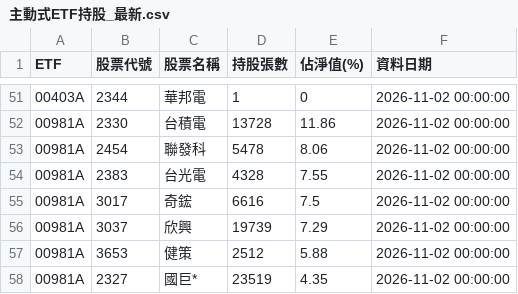
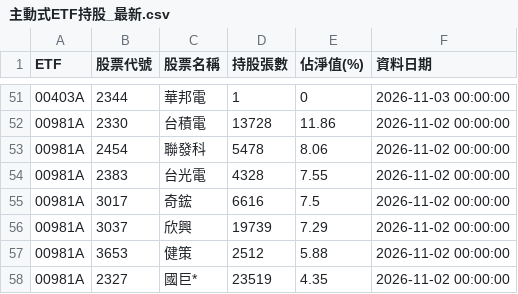
Before and after one commit to ntuacurry/stock-data, a CSV file: 主動式ETF持股_最新.csv, drawn as a sheet; only a part is shown, gaps mark what is left out; the diff covers the shown part only.

```diff
--- a/主動式ETF持股_最新.csv
+++ b/主動式ETF持股_最新.csv
@@ -51,2 +51,2 @@ ETF,股票代號,股票名稱,持股張數,佔淨值(%),資料日期
-00403A,2344,華邦電,1,0,2026-11-02 00:00:00
+00403A,2344,華邦電,1,0,2026-11-03 00:00:00
 00981A,2330,台積電,13728,11.86,2026-11-02 00:00:00
```
Also changed, not shown: 5 added rows, 5 removed rows and 78 edited cells elsewhere in this file.
